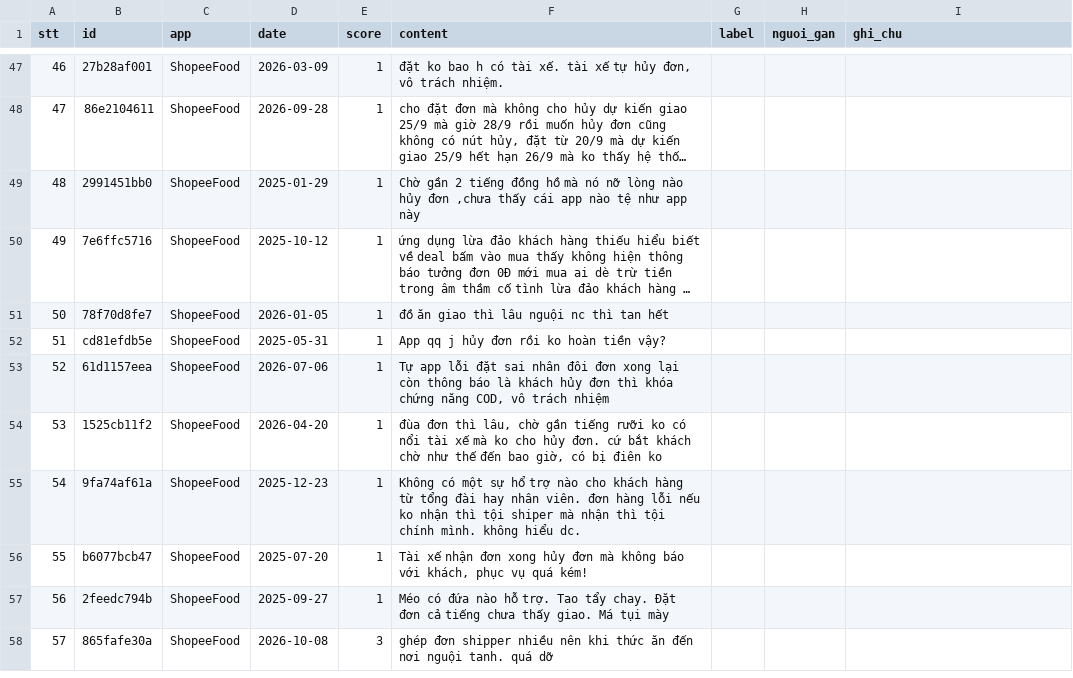
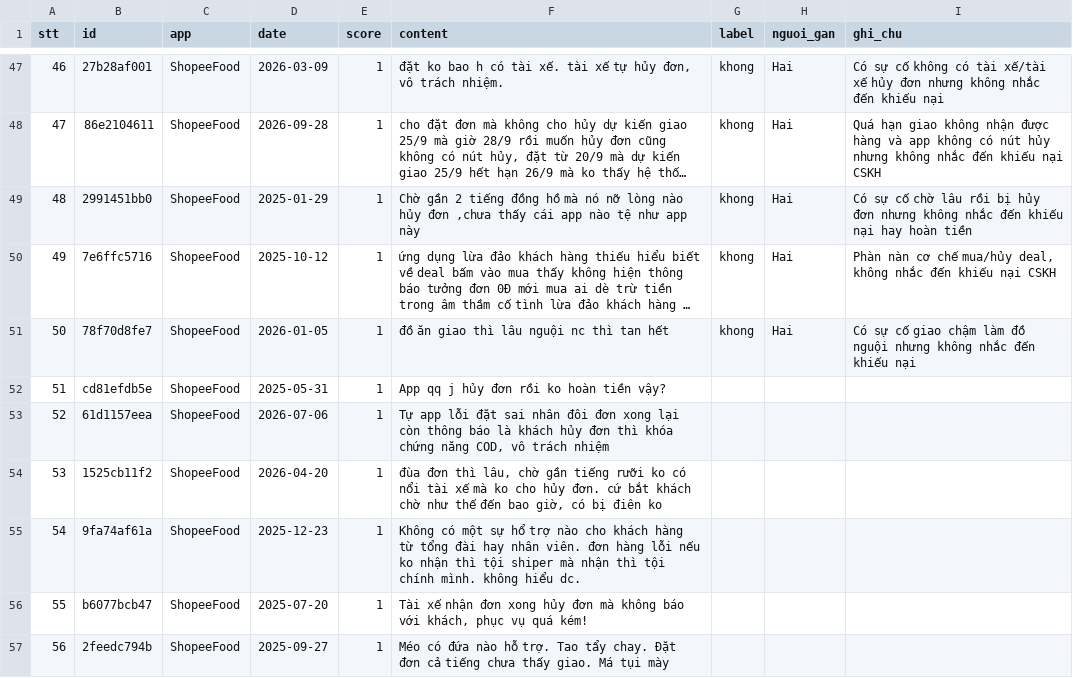
Before and after one commit to lekhanh2k5-dotcom/K5-Day15-L3B-BBShark, a CSV file: evidence/label_sample.csv, drawn as a sheet; only a part is shown, gaps mark what is left out; the shorter side is filled out with more unchanged rows; long unchanged cells end in …; the diff covers the shown part only; the diff names each change by its address in the sheet, - before the commit and + after, or states it on an @@ line.

Commit message:
CP3 · Công Hải: gán nhãn tay review dòng 1–50 (evidence/label_sample.csv)

```diff
--- a/evidence/label_sample.csv
+++ b/evidence/label_sample.csv
-G47:G51 (label): (empty)
+G47:G51 (label): khong
-H47:H51 (nguoi_gan): (empty)
+H47:H51 (nguoi_gan): Hai
-I47 (ghi_chu): (empty)
+I47 (ghi_chu): Có sự cố không có tài xế/tài xế hủy đơn nhưng không nhắc đến khiếu nại
-I48 (ghi_chu): (empty)
+I48 (ghi_chu): Quá hạn giao không nhận được hàng và app không có nút hủy nhưng không nhắc đến khiếu nại CSKH
-I49 (ghi_chu): (empty)
+I49 (ghi_chu): Có sự cố chờ lâu rồi bị hủy đơn nhưng không nhắc đến khiếu nại hay hoàn tiền
-I50 (ghi_chu): (empty)
+I50 (ghi_chu): Phàn nàn cơ chế mua/hủy deal, không nhắc đến khiếu nại CSKH
-I51 (ghi_chu): (empty)
+I51 (ghi_chu): Có sự cố giao chậm làm đồ nguội nhưng không nhắc đến khiếu nại
```
Also changed, not shown: 135 edited cells elsewhere in this file.
